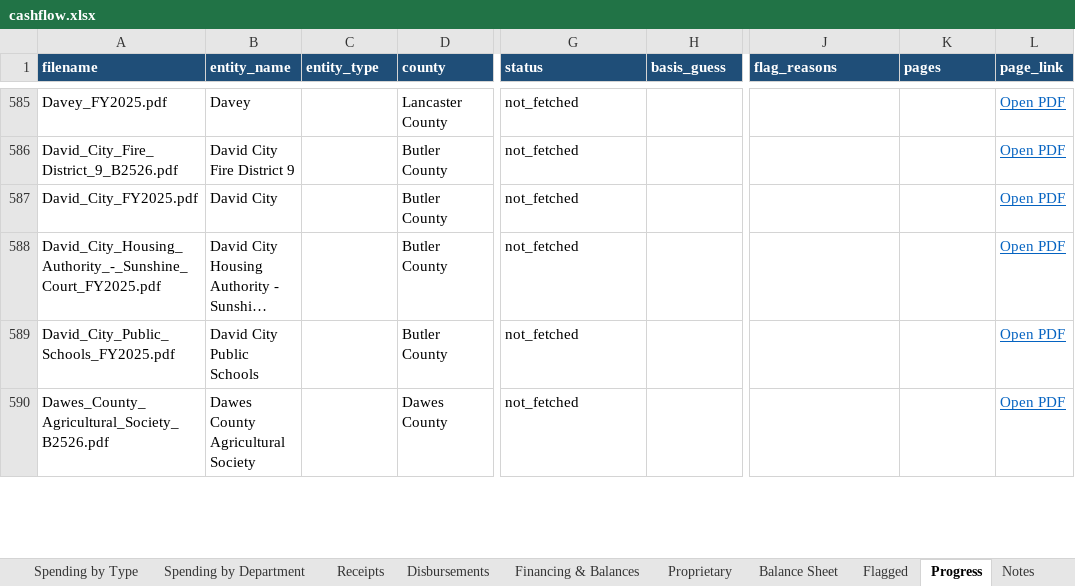
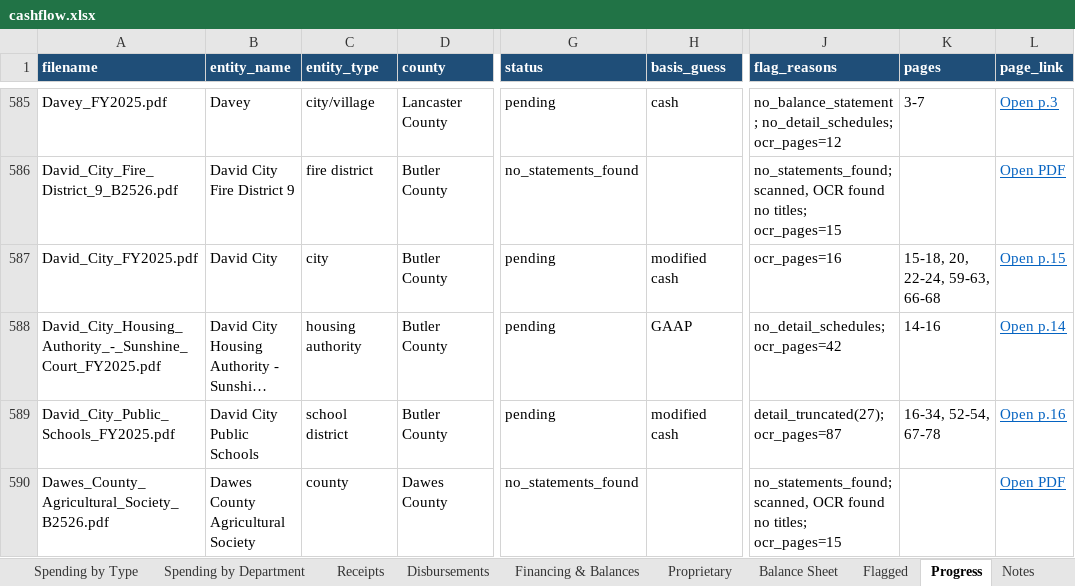
Before and after one commit to trltrl12/Nebraska-Audit, an Excel workbook: output/cashflow.xlsx, sheet Progress, drawn as a sheet; only a part is shown, gaps mark what is left out; long unchanged cells end in …; values as stored, in another font and other column widths than the file's, no borders; the diff covers the shown part only; the diff names each change by its address in the sheet, - before the commit and + after, or states it on an @@ line.

```diff
--- a/output/cashflow.xlsx (sheet Progress)
+++ b/output/cashflow.xlsx (sheet Progress)
-C585 (entity_type): (empty)
+C585 (entity_type): city/village
-G585 (status): not_fetched
+G585 (status): pending
-H585 (basis_guess): (empty)
+H585 (basis_guess): cash
-J585 (flag_reasons): (empty)
+J585 (flag_reasons): no_balance_statement; no_detail_schedules; ocr_pages=12
-K585 (pages): (empty)
+K585 (pages): 3-7
-L585 (page_link): Open PDF
+L585 (page_link): Open p.3
-C586 (entity_type): (empty)
+C586 (entity_type): fire district
-G586 (status): not_fetched
+G586 (status): no_statements_found
-J586 (flag_reasons): (empty)
+J586 (flag_reasons): no_statements_found; scanned, OCR found no titles; ocr_pages=15
-C587 (entity_type): (empty)
+C587 (entity_type): city
-G587:G589 (status): not_fetched
+G587:G589 (status): pending
-H587 (basis_guess): (empty)
+H587 (basis_guess): modified cash
-J587 (flag_reasons): (empty)
+J587 (flag_reasons): ocr_pages=16
-K587 (pages): (empty)
+K587 (pages): 15-18, 20, 22-24, 59-63, 66-68
-L587 (page_link): Open PDF
+L587 (page_link): Open p.15
-C588 (entity_type): (empty)
+C588 (entity_type): housing authority
-H588 (basis_guess): (empty)
+H588 (basis_guess): GAAP
-J588 (flag_reasons): (empty)
+J588 (flag_reasons): no_detail_schedules; ocr_pages=42
-K588 (pages): (empty)
+K588 (pages): 14-16
-L588 (page_link): Open PDF
+L588 (page_link): Open p.14
-C589 (entity_type): (empty)
+C589 (entity_type): school district
-H589 (basis_guess): (empty)
+H589 (basis_guess): modified cash
-J589 (flag_reasons): (empty)
+J589 (flag_reasons): detail_truncated(27); ocr_pages=87
-K589 (pages): (empty)
+K589 (pages): 16-34, 52-54, 67-78
-L589 (page_link): Open PDF
+L589 (page_link): Open p.16
-C590 (entity_type): (empty)
+C590 (entity_type): county
-G590 (status): not_fetched
+G590 (status): no_statements_found
-J590 (flag_reasons): (empty)
+J590 (flag_reasons): no_statements_found; scanned, OCR found no titles; ocr_pages=15
```
Also changed, not shown: 75 edited cells elsewhere in this sheet, 12 other files.
